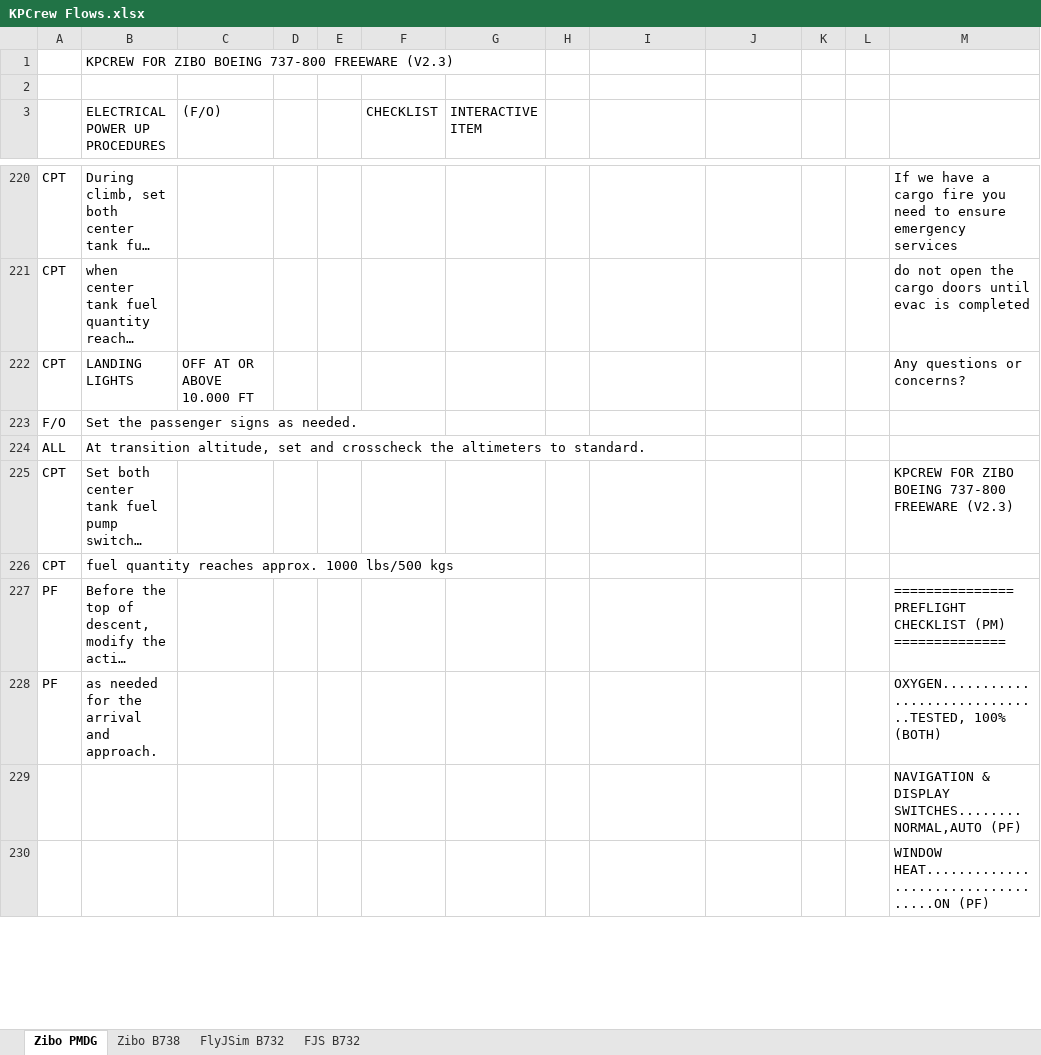
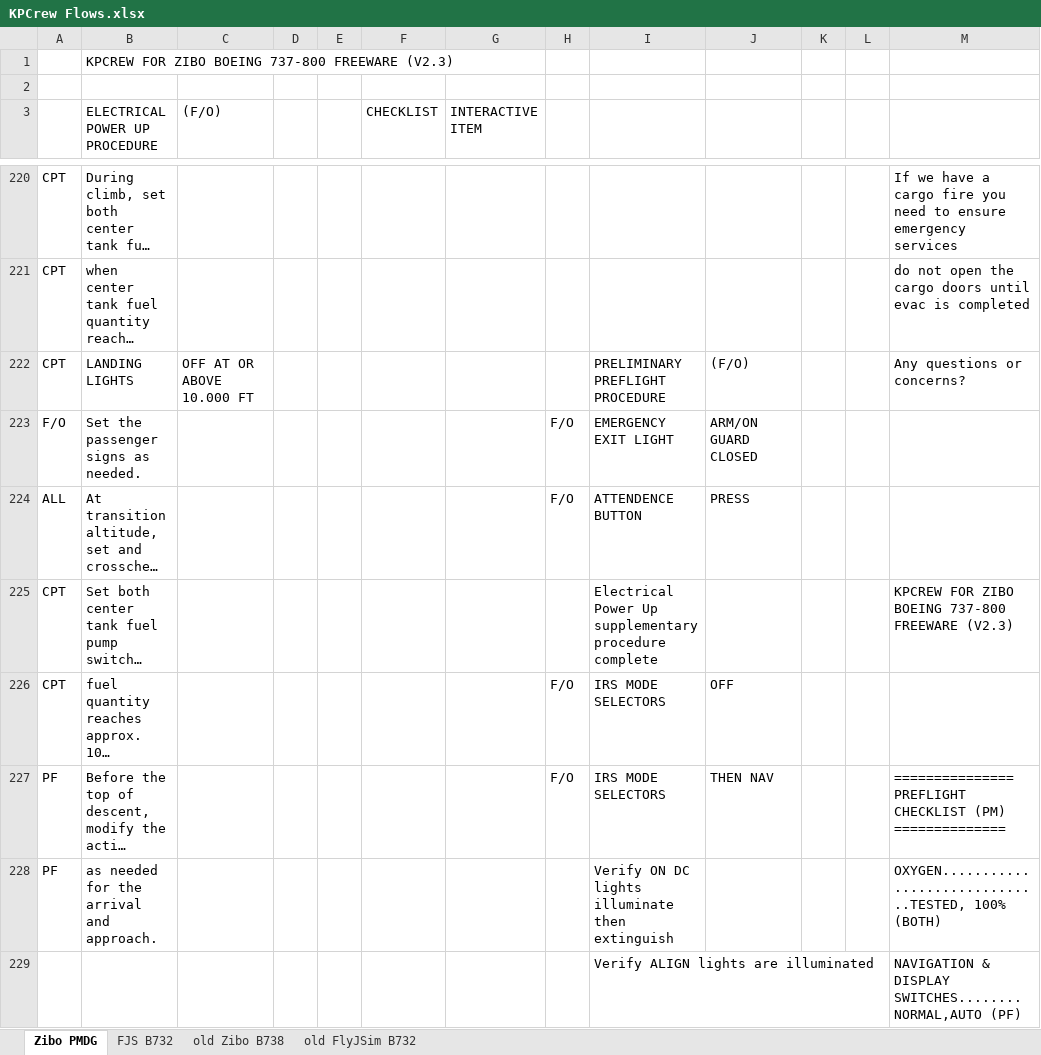
Before and after one commit to prokopiu/kpcrew, an Excel workbook: documentation/KPCrew Flows.xlsx, sheet Zibo PMDG, drawn as a sheet; only a part is shown, gaps mark what is left out; long unchanged cells end in …; values as stored, in another font and other column widths than the file's, no cell formats; removed rows and columns are numbered as before the commit, all else as after; the diff covers the shown part only; the diff names each change by its address in the sheet, - before the commit and + after, or states it on an @@ line.

Commit message:
WIP FJS B732 Electrical Power Up

```diff
--- a/documentation/KPCrew Flows.xlsx (sheet Zibo PMDG)
+++ b/documentation/KPCrew Flows.xlsx (sheet Zibo PMDG)
-sheet tab: FlyJSim B732
+sheet tab: old Zibo B738
-sheet tab: Zibo B738
+sheet tab: old FlyJSim B732
@@ sheet tab order changed: Zibo PMDG | FJS B732 | old Zibo B738 | old FlyJSim B732 @@
-B3: ELECTRICAL POWER UP PROCEDURES
+B3: ELECTRICAL POWER UP PROCEDURE
-I222: (empty)
+I222: PRELIMINARY PREFLIGHT PROCEDURE
-J222: (empty)
+J222: (F/O)
-H223:H224: (empty)
+H223:H224: F/O
-I223: (empty)
+I223: EMERGENCY EXIT LIGHT
-J223: (empty)
+J223: ARM/ON GUARD CLOSED
-I224: (empty)
+I224: ATTENDENCE BUTTON
-J224: (empty)
+J224: PRESS
-I225: (empty)
+I225: Electrical Power Up supplementary procedure complete
-H226:H227: (empty)
+H226:H227: F/O
-I226:I227: (empty)
+I226:I227: IRS MODE SELECTORS
-J226: (empty)
+J226: OFF
-J227: (empty)
+J227: THEN NAV
-I228: (empty)
+I228: Verify ON DC lights illuminate then extinguish
-I229: (empty)
+I229: Verify ALIGN lights are illuminated
-row 230:  |  |  |  |  |  |  |  |  |  |  |  | WINDOW HEAT...................................ON (PF)
```
Also changed, not shown: 36 added rows, 35 removed rows and 186 edited cells elsewhere in this sheet, sheet old Zibo B738, sheet FJS B732, cell formats, hidden cells, 9 other files.
